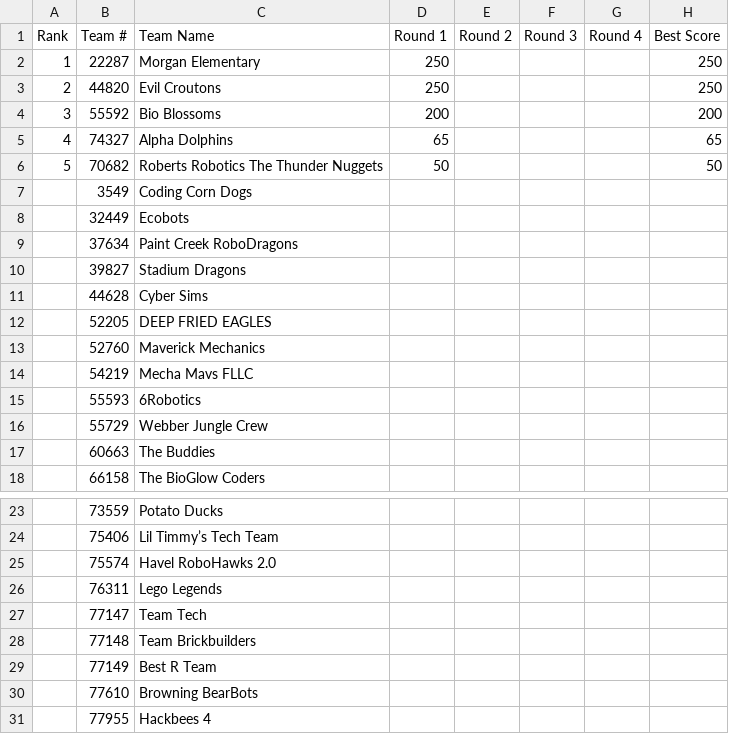
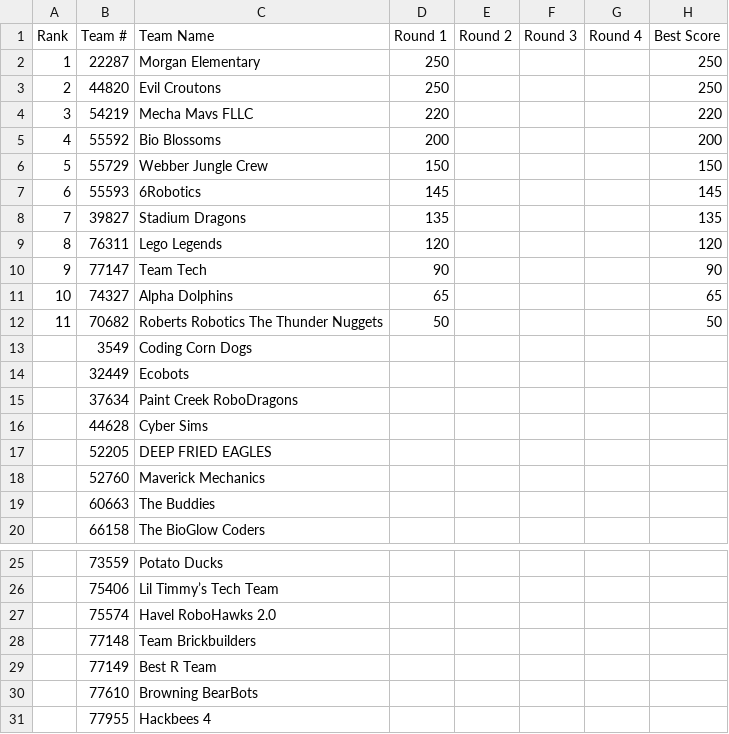
Before and after one commit to Team217/thunderquest.github.io, a CSV file: data/scores.csv, drawn as a sheet; only a part is shown, gaps mark what is left out.

```diff
--- a/data/scores.csv
+++ b/data/scores.csv
@@ -3,5 +3,11 @@
 2,44820,Evil Croutons,250,,,,250
-3,55592,Bio Blossoms,200,,,,200
-4,74327,Alpha Dolphins,65,,,,65
-5,70682,Roberts Robotics The Thunder Nuggets,50,,,,50
+3,54219,Mecha Mavs FLLC,220,,,,220
+4,55592,Bio Blossoms,200,,,,200
+5,55729,Webber Jungle Crew,150,,,,150
+6,55593,6Robotics,145,,,,145
+7,39827,Stadium Dragons,135,,,,135
+8,76311,Lego Legends,120,,,,120
+9,77147,Team Tech,90,,,,90
+10,74327,Alpha Dolphins,65,,,,65
+11,70682,Roberts Robotics The Thunder Nuggets,50,,,,50
 ,3549,Coding Corn Dogs,,,,,
@@ -9,3 +15,2 @@
 ,37634,Paint Creek RoboDragons,,,,,
-,39827,Stadium Dragons,,,,,
 ,44628,Cyber Sims,,,,,
@@ -13,5 +18,2 @@
 ,52760,Maverick Mechanics,,,,,
-,54219,Mecha Mavs FLLC,,,,,
-,55593,6Robotics,,,,,
-,55729,Webber Jungle Crew,,,,,
 ,60663,The Buddies,,,,,
@@ -25,4 +27,2 @@
 ,75574,Havel RoboHawks 2.0,,,,,
-,76311,Lego Legends,,,,,
-,77147,Team Tech,,,,,
 ,77148,Team Brickbuilders,,,,,
```
